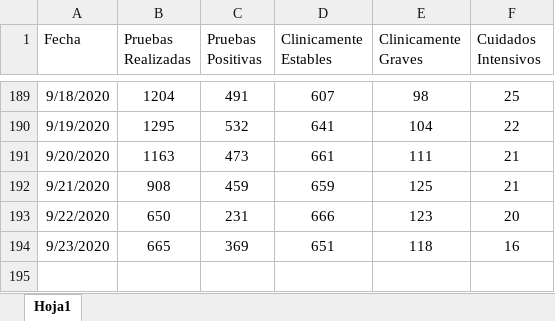
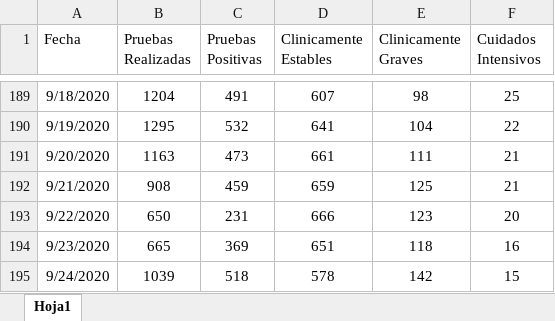
Before and after one commit to Sud-Austral/Datos_Honduras, an Excel workbook: datacovidhn/Condición_Pacientes_HN.xlsx, sheet Hoja1, drawn as a sheet; only a part is shown, gaps mark what is left out; values as stored, in another font and other column widths than the file's, no borders; table styles not drawn; the diff names each change by its address in the sheet, - before the commit and + after, or states it on an @@ line.

```diff
--- a/datacovidhn/Condición_Pacientes_HN.xlsx (sheet Hoja1)
+++ b/datacovidhn/Condición_Pacientes_HN.xlsx (sheet Hoja1)
+row 195: 9/24/2020 | 1039 | 518 | 578 | 142 | 15
```
Also changed, not shown: 2 other files.
